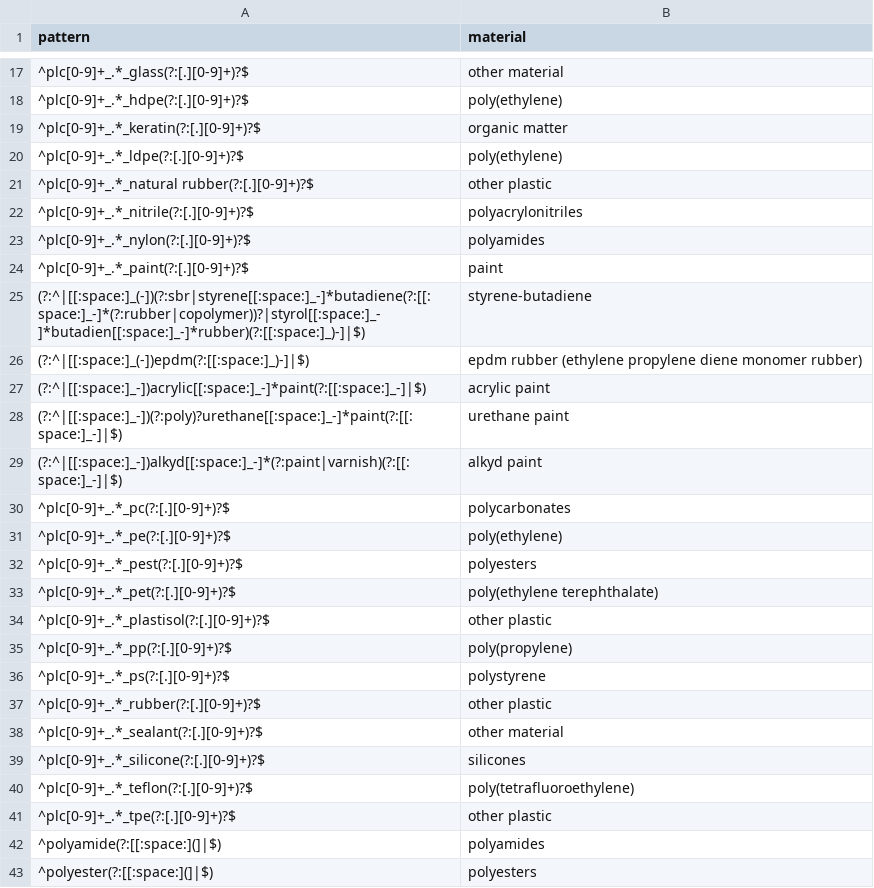
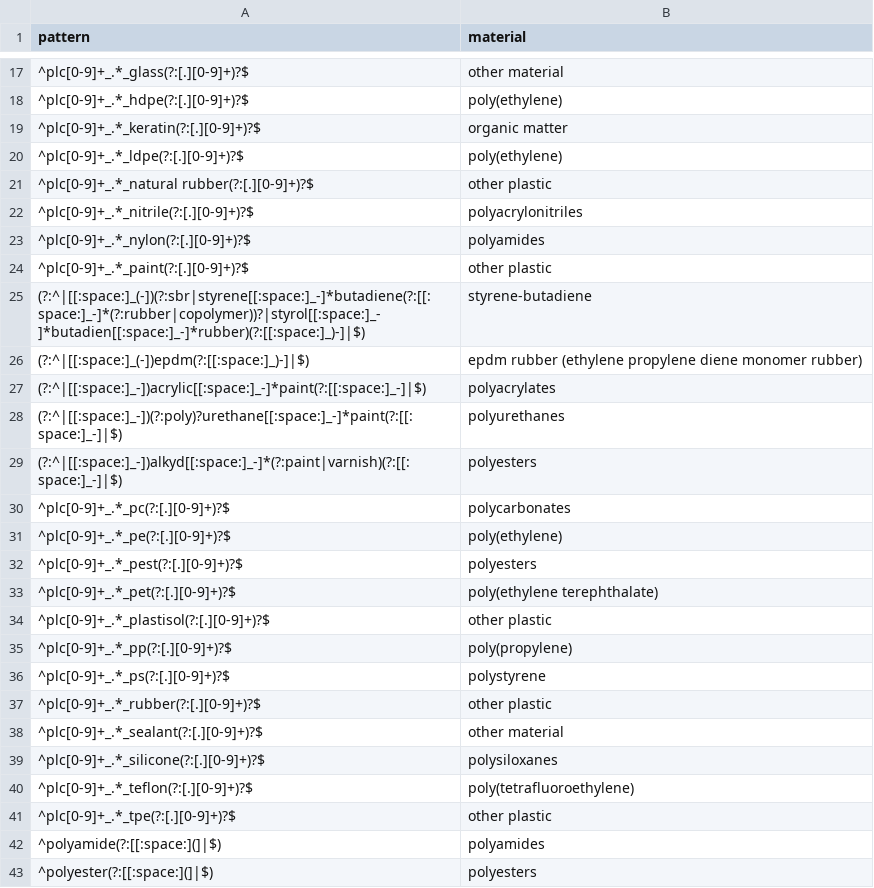
Before and after one commit to wincowgerDEV/OpenSpecy-package, a CSV file: workflows/data/classes_regex.csv, drawn as a sheet; only a part is shown, gaps mark what is left out.

```diff
--- a/workflows/data/classes_regex.csv
+++ b/workflows/data/classes_regex.csv
@@ -23,8 +23,8 @@ pattern,material
 ^plc[0-9]+_.*_nylon(?:[.][0-9]+)?$,polyamides
-^plc[0-9]+_.*_paint(?:[.][0-9]+)?$,paint
+^plc[0-9]+_.*_paint(?:[.][0-9]+)?$,other plastic
 (?:^|[[:space:]_(-])(?:sbr|styrene[[:space:]_-]*butadiene(?:[[:space:]_-]*(?:rubber|copolymer))?|styrol[[:space:]_-]*butadien[[:space:]_-]*rubber)(?:[[:space:]_)-]|$),styrene-butadiene
 (?:^|[[:space:]_(-])epdm(?:[[:space:]_)-]|$),epdm rubber (ethylene propylene diene monomer rubber)
-(?:^|[[:space:]_-])acrylic[[:space:]_-]*paint(?:[[:space:]_-]|$),acrylic paint
-(?:^|[[:space:]_-])(?:poly)?urethane[[:space:]_-]*paint(?:[[:space:]_-]|$),urethane paint
-(?:^|[[:space:]_-])alkyd[[:space:]_-]*(?:paint|varnish)(?:[[:space:]_-]|$),alkyd paint
+(?:^|[[:space:]_-])acrylic[[:space:]_-]*paint(?:[[:space:]_-]|$),polyacrylates
+(?:^|[[:space:]_-])(?:poly)?urethane[[:space:]_-]*paint(?:[[:space:]_-]|$),polyurethanes
+(?:^|[[:space:]_-])alkyd[[:space:]_-]*(?:paint|varnish)(?:[[:space:]_-]|$),polyesters
 ^plc[0-9]+_.*_pc(?:[.][0-9]+)?$,polycarbonates
@@ -38,3 +38,3 @@ pattern,material
 ^plc[0-9]+_.*_sealant(?:[.][0-9]+)?$,other material
-^plc[0-9]+_.*_silicone(?:[.][0-9]+)?$,silicones
+^plc[0-9]+_.*_silicone(?:[.][0-9]+)?$,polysiloxanes
 ^plc[0-9]+_.*_teflon(?:[.][0-9]+)?$,poly(tetrafluoroethylene)
```
Also changed, not shown: workflows/data/classes_reference.csv, workflows/data/common_use_reference.csv, 19 other files.
